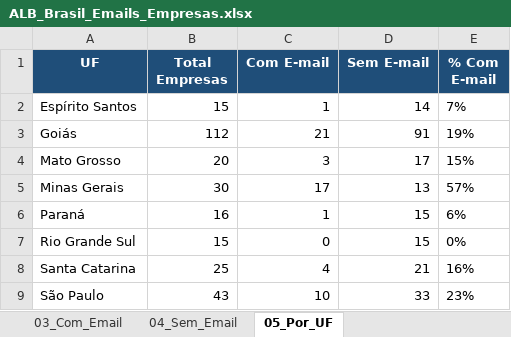
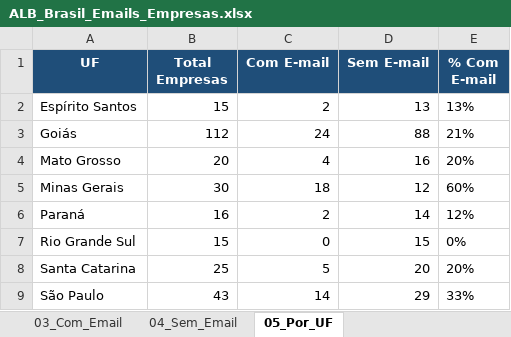
Before and after one commit to iaaleide/Curriculum_Alison, an Excel workbook: ALB_Brasil_Emails_Empresas.xlsx, sheet 05_Por_UF, drawn as a sheet; values as stored, in another font and other column widths than the file's, no borders; the diff names each change by its address in the sheet, - before the commit and + after, or states it on an @@ line.

```diff
--- a/ALB_Brasil_Emails_Empresas.xlsx (sheet 05_Por_UF)
+++ b/ALB_Brasil_Emails_Empresas.xlsx (sheet 05_Por_UF)
-C2 (Com E-mail): 1
+C2 (Com E-mail): 2
-D2 (Sem E-mail): 14
+D2 (Sem E-mail): 13
-E2 (% Com E-mail): 7%
+E2 (% Com E-mail): 13%
-C3 (Com E-mail): 21
+C3 (Com E-mail): 24
-D3 (Sem E-mail): 91
+D3 (Sem E-mail): 88
-E3 (% Com E-mail): 19%
+E3 (% Com E-mail): 21%
-C4 (Com E-mail): 3
+C4 (Com E-mail): 4
-D4 (Sem E-mail): 17
+D4 (Sem E-mail): 16
-E4 (% Com E-mail): 15%
+E4 (% Com E-mail): 20%
-C5 (Com E-mail): 17
+C5 (Com E-mail): 18
-D5 (Sem E-mail): 13
+D5 (Sem E-mail): 12
-E5 (% Com E-mail): 57%
+E5 (% Com E-mail): 60%
-C6 (Com E-mail): 1
+C6 (Com E-mail): 2
-D6 (Sem E-mail): 15
+D6 (Sem E-mail): 14
-E6 (% Com E-mail): 6%
+E6 (% Com E-mail): 12%
-C8 (Com E-mail): 4
+C8 (Com E-mail): 5
-D8 (Sem E-mail): 21
+D8 (Sem E-mail): 20
-E8 (% Com E-mail): 16%
+E8 (% Com E-mail): 20%
-C9 (Com E-mail): 10
+C9 (Com E-mail): 14
-D9 (Sem E-mail): 33
+D9 (Sem E-mail): 29
-E9 (% Com E-mail): 23%
+E9 (% Com E-mail): 33%
```
Also changed, not shown: sheet 03_Com_Email, sheet 04_Sem_Email, sheet 02_Todos_Contatos, sheet 07_Lista_Disparo, sheet 06_Nutricao_Frigorificos, sheet 01_Resumo, alb_emails_research/ALB_Brasil_Emails_Empresas.xlsx, 2 other files.
